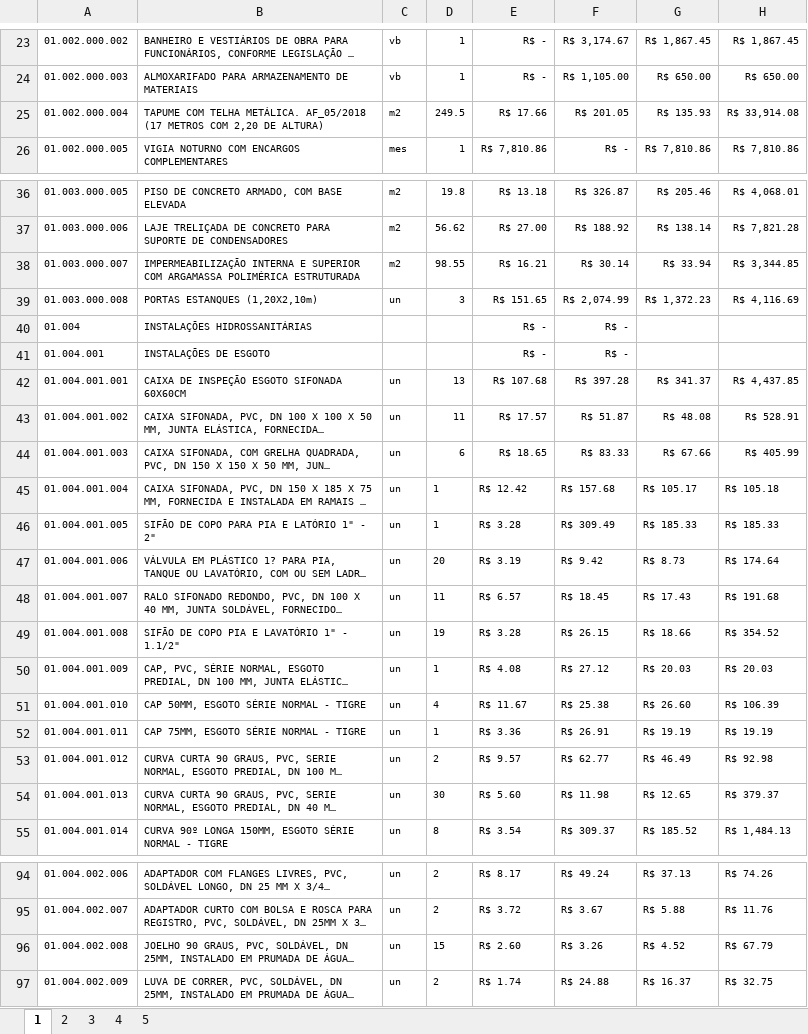
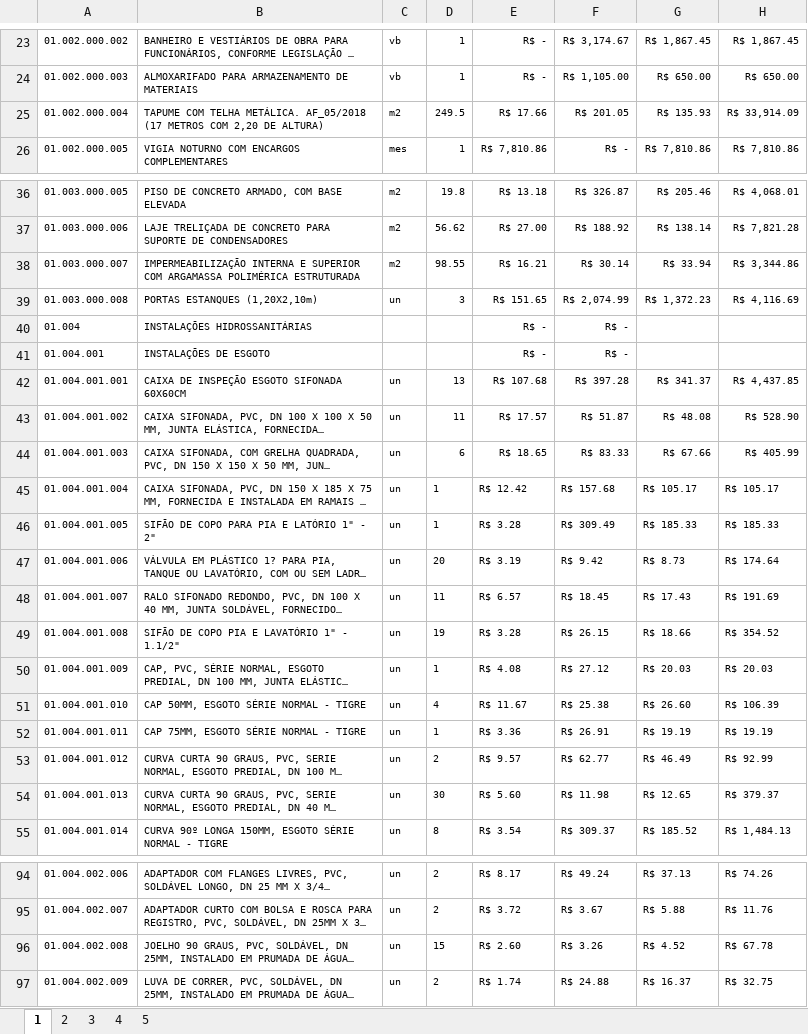
Before and after one commit to Jdss026/consulta-silas, an Excel workbook: arquivos/SIEGE-ORCAMENTO-ID_153.xlsx, sheet 1, drawn as a sheet; only a part is shown, gaps mark what is left out; long unchanged cells end in …; values as stored, in another font and other column widths than the file's, no borders; charts and pictures not drawn; the diff covers the shown part only; the diff names each change by its address in the sheet, - before the commit and + after, or states it on an @@ line.

```diff
--- a/arquivos/SIEGE-ORCAMENTO-ID_153.xlsx (sheet 1)
+++ b/arquivos/SIEGE-ORCAMENTO-ID_153.xlsx (sheet 1)
-H25: R$ 33,914.08
+H25: R$ 33,914.09
-H38: R$ 3,344.85
+H38: R$ 3,344.86
-H43: R$ 528.91
+H43: R$ 528.90
-H45: R$ 105.18
+H45: R$ 105.17
-H48: R$ 191.68
+H48: R$ 191.69
-H53: R$ 92.98
+H53: R$ 92.99
-H96: R$ 67.79
+H96: R$ 67.78
```
Also changed, not shown: 100 added rows and 12 edited cells elsewhere in this sheet, arquivos/modelo.xlsx, 5 other files.
